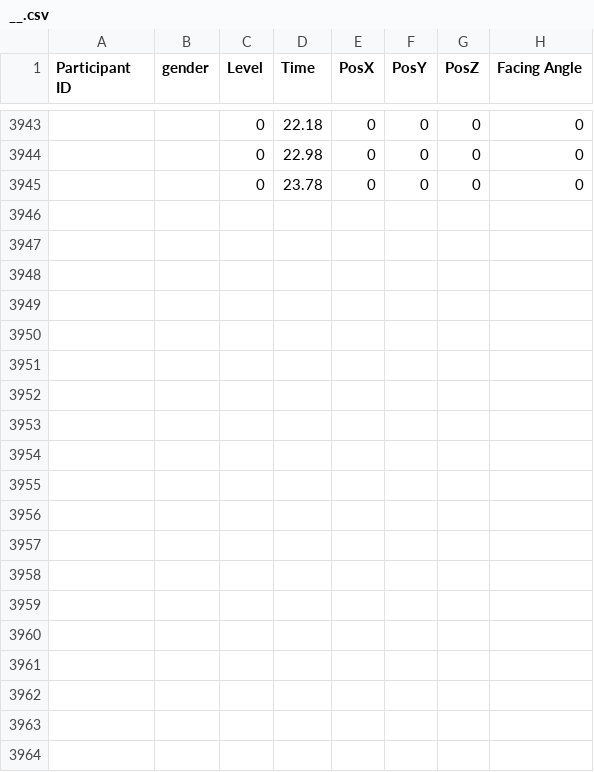
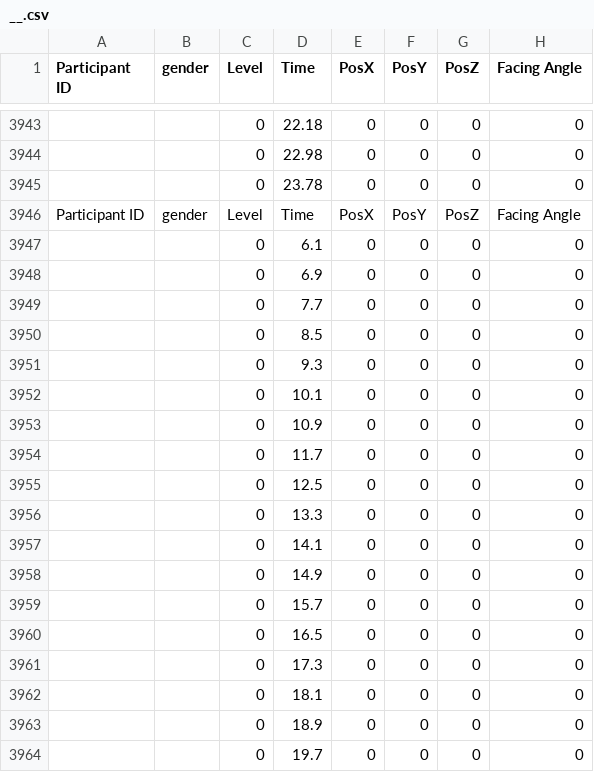
Before and after one commit to ReCVEB/ViewPoint_Transformation_Task, a CSV file: __.csv, drawn as a sheet; only a part is shown, gaps mark what is left out; the diff covers the shown part only; the diff names each change by its address in the sheet, - before the commit and + after, or states it on an @@ line.

```diff
--- a/__.csv
+++ b/__.csv
+row 3946: Participant ID | gender | Level | Time | PosX | PosY | PosZ | Facing Angle
+row 3947:  |  | 0 | 6.1 | 0 | 0 | 0 | 0
+row 3948:  |  | 0 | 6.9 | 0 | 0 | 0 | 0
+row 3949:  |  | 0 | 7.7 | 0 | 0 | 0 | 0
+row 3950:  |  | 0 | 8.5 | 0 | 0 | 0 | 0
+row 3951:  |  | 0 | 9.3 | 0 | 0 | 0 | 0
+row 3952:  |  | 0 | 10.1 | 0 | 0 | 0 | 0
+row 3953:  |  | 0 | 10.9 | 0 | 0 | 0 | 0
+row 3954:  |  | 0 | 11.7 | 0 | 0 | 0 | 0
+row 3955:  |  | 0 | 12.5 | 0 | 0 | 0 | 0
+row 3956:  |  | 0 | 13.3 | 0 | 0 | 0 | 0
+row 3957:  |  | 0 | 14.1 | 0 | 0 | 0 | 0
+row 3958:  |  | 0 | 14.9 | 0 | 0 | 0 | 0
+row 3959:  |  | 0 | 15.7 | 0 | 0 | 0 | 0
+row 3960:  |  | 0 | 16.5 | 0 | 0 | 0 | 0
+row 3961:  |  | 0 | 17.3 | 0 | 0 | 0 | 0
+row 3962:  |  | 0 | 18.1 | 0 | 0 | 0 | 0
+row 3963:  |  | 0 | 18.9 | 0 | 0 | 0 | 0
+row 3964:  |  | 0 | 19.7 | 0 | 0 | 0 | 0
```
Also changed, not shown: 9 added rows elsewhere in this file, 1 other file.
